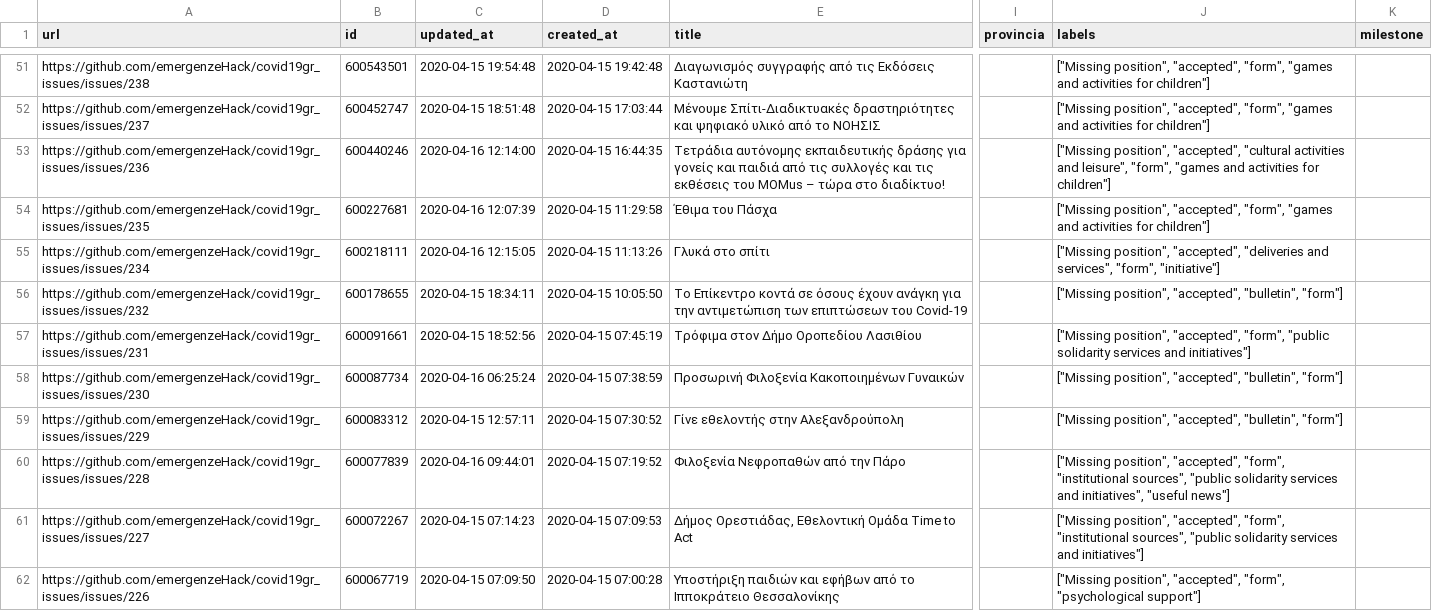
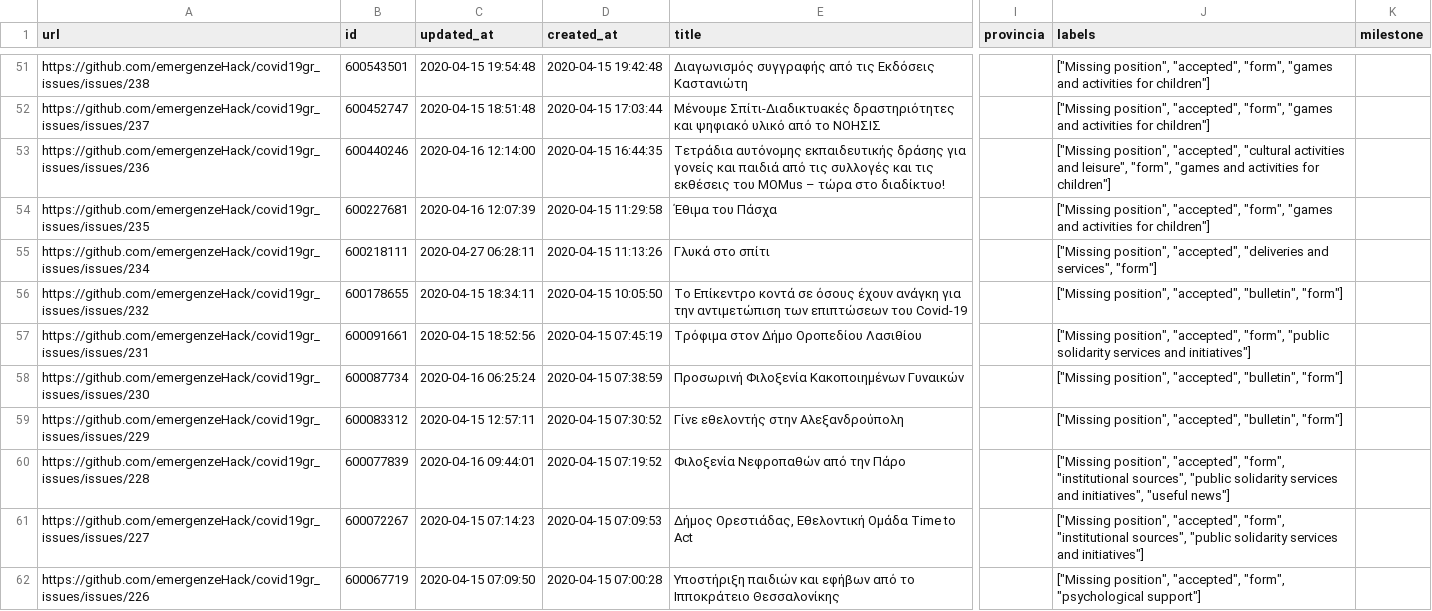
Before and after one commit to emergenzeHack/covid19gr_data, a CSV file: issues.csv, drawn as a sheet; only a part is shown, gaps mark what is left out; the diff names each change by its address in the sheet, - before the commit and + after, or states it on an @@ line.

```diff
--- a/issues.csv
+++ b/issues.csv
-C55 (updated_at): 2020-04-16 12:15:05
+C55 (updated_at): 2020-04-27 06:28:11
-J55 (labels): …and services", "form", "initiative"]
+J55 (labels): …and services", "form"]
```
Also changed, not shown: 2 other files.
